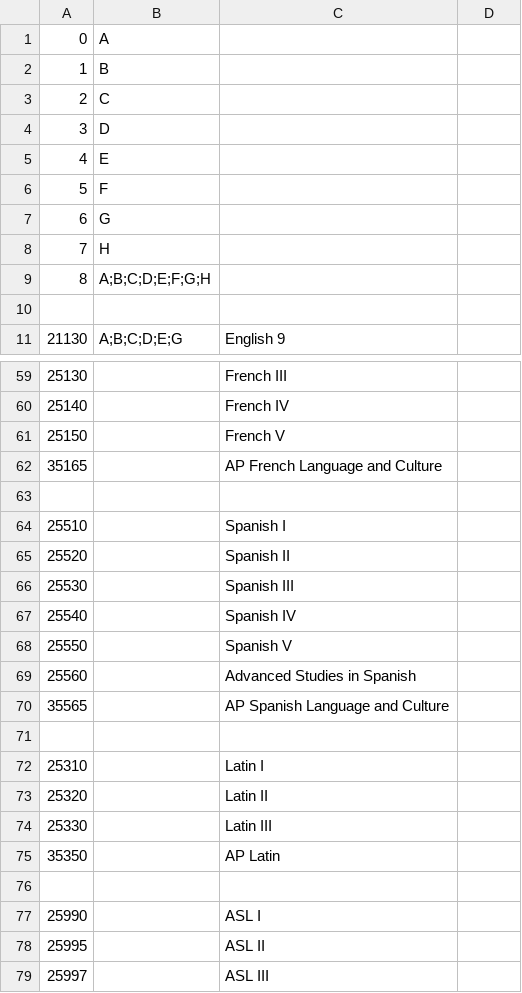
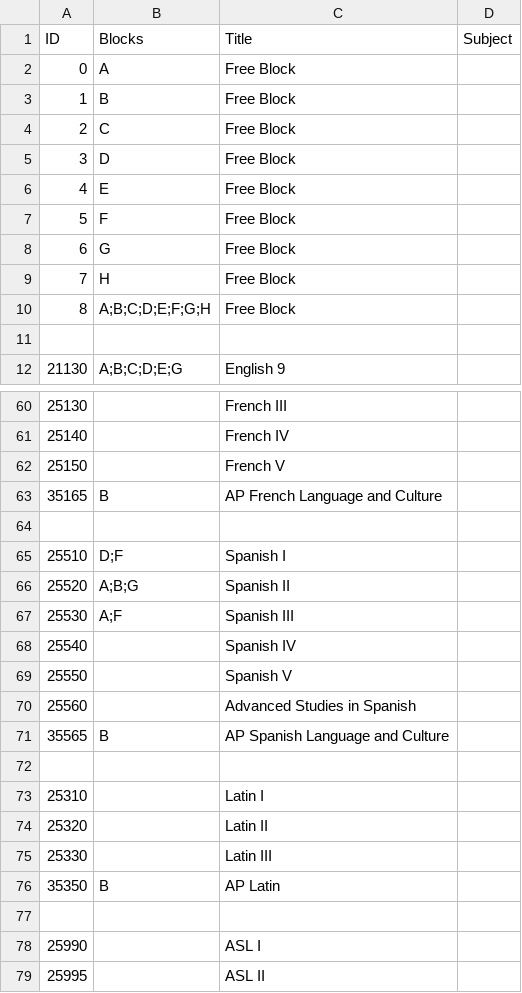
Before and after one commit to ArenaPlanning/ArenaPlanning.github.io, a CSV file: schedule.csv, drawn as a sheet; only a part is shown, gaps mark what is left out; the shorter side is filled out with more unchanged rows; the diff covers the shown part only.

```diff
--- a/schedule.csv
+++ b/schedule.csv
@@ -1,9 +1,10 @@
-0,A,
-1,B,
-2,C,
-3,D,
-4,E,
-5,F,
-6,G,
-7,H,
-8,A;B;C;D;E;F;G;H,
+ID,Blocks,Title,Subject
+0,A,Free Block,
+1,B,Free Block,
+2,C,Free Block,
+3,D,Free Block,
+4,E,Free Block,
+5,F,Free Block,
+6,G,Free Block,
+7,H,Free Block,
+8,A;B;C;D;E;F;G;H,Free Block,
@@ -62 +63 @@
-35165,,AP French Language and Culture
+35165,B,AP French Language and Culture,
@@ -64,3 +65,3 @@
-25510,,Spanish I
-25520,,Spanish II
-25530,,Spanish III
+25510,D;F,Spanish I,
+25520,A;B;G,Spanish II,
+25530,A;F,Spanish III,
@@ -70 +71 @@
-35565,,AP Spanish Language and Culture
+35565,B,AP Spanish Language and Culture,
@@ -75 +76 @@
-35350,,AP Latin
+35350,B,AP Latin,
```
Also changed, not shown: 2 added rows, 1 removed row and 26 edited cells elsewhere in this file.
